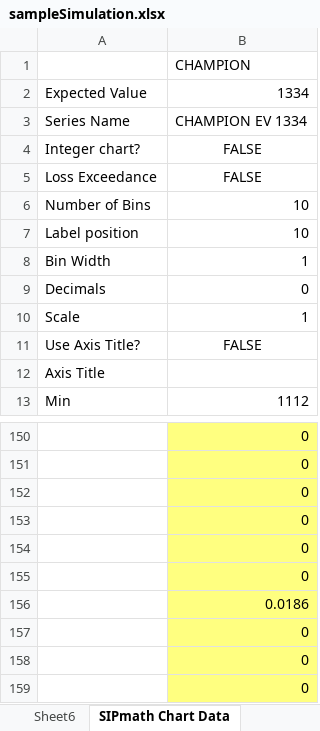
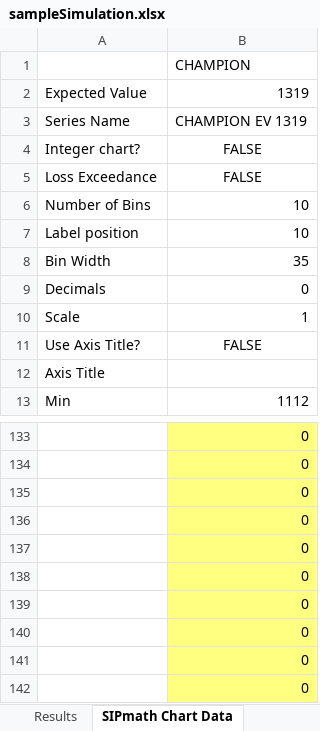
Before and after one commit to mrosendin/march-madness-machine-learning, an Excel workbook: sampleSimulation.xlsx, sheet SIPmath Chart Data, drawn as a sheet; only a part is shown, gaps mark what is left out; the shorter side is filled out with more unchanged rows; values as stored, in another font and other column widths than the file's, no borders; removed rows and columns are numbered as before the commit, all else as after; the diff covers the shown part only; the diff names each change by its address in the sheet, - before the commit and + after, or states it on an @@ line.

```diff
--- a/sampleSimulation.xlsx (sheet SIPmath Chart Data)
+++ b/sampleSimulation.xlsx (sheet SIPmath Chart Data)
-sheet tab: Sheet6
+sheet tab: Results
-B2: 1334
+B2: 1319
-B3: CHAMPION EV 1334
+B3: CHAMPION EV 1319
-B8: 1
+B8: 35
-row 156:  | 0.0186
```
Also changed, not shown: other rows of this sheet, sheet PMTable, sheet Imported_Probabilities, sheet Results, sheet Bracket, other sheet tabs, formulas that keep their value, charts or pictures, 1 other file.
